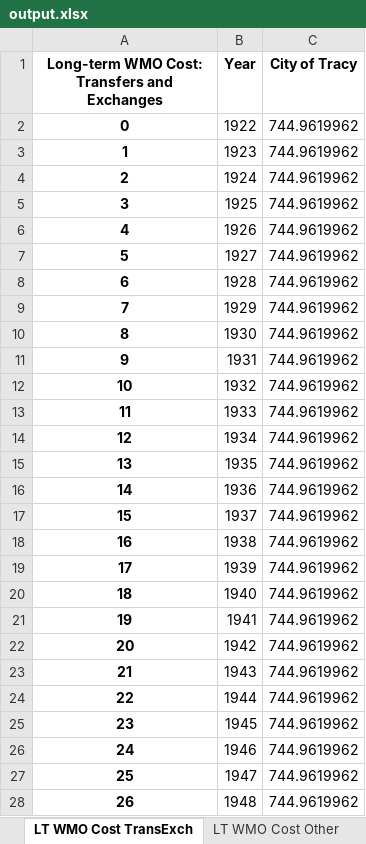
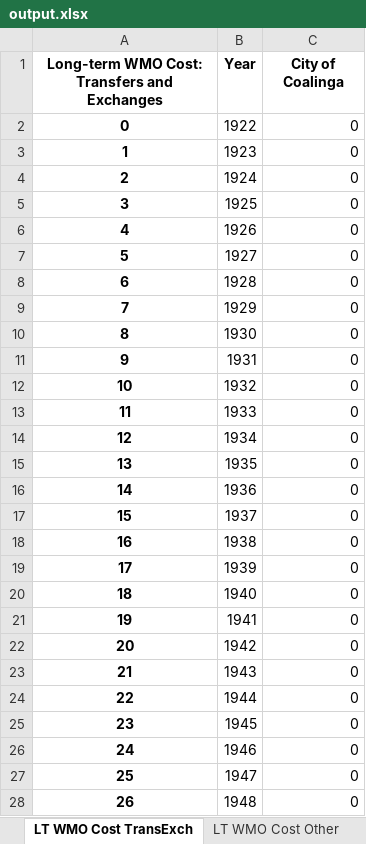
Before and after one commit to dayamuralidharan/California-Urban-Water-Management-Economic-Tool, an Excel workbook: CaUWMET/output.xlsx, sheet LT WMO Cost TransExch, drawn as a sheet; only a part is shown; values as stored, in another font and other column widths than the file's, no borders; the diff covers the shown part only; the diff names each change by its address in the sheet, - before the commit and + after, or states it on an @@ line.

```diff
--- a/CaUWMET/output.xlsx (sheet LT WMO Cost TransExch)
+++ b/CaUWMET/output.xlsx (sheet LT WMO Cost TransExch)
-C1: City of Tracy
+C1: City of Coalinga
-C2:C28 (City of Coalinga): 744.9619962
+C2:C28 (City of Coalinga): 0
```
Also changed, not shown: 66 edited cells elsewhere in this sheet, sheet LT WMO Cost GW, sheet LT WMO Cost Recyc, sheet LT WMO Cost Desal, sheet LT WMO Cost PR, sheet Total Annual Cost, sheet Reliability Mgmt Cost, 8 more sheets, CaUWMET/Results_QAQC.xlsx, 4 other files.
